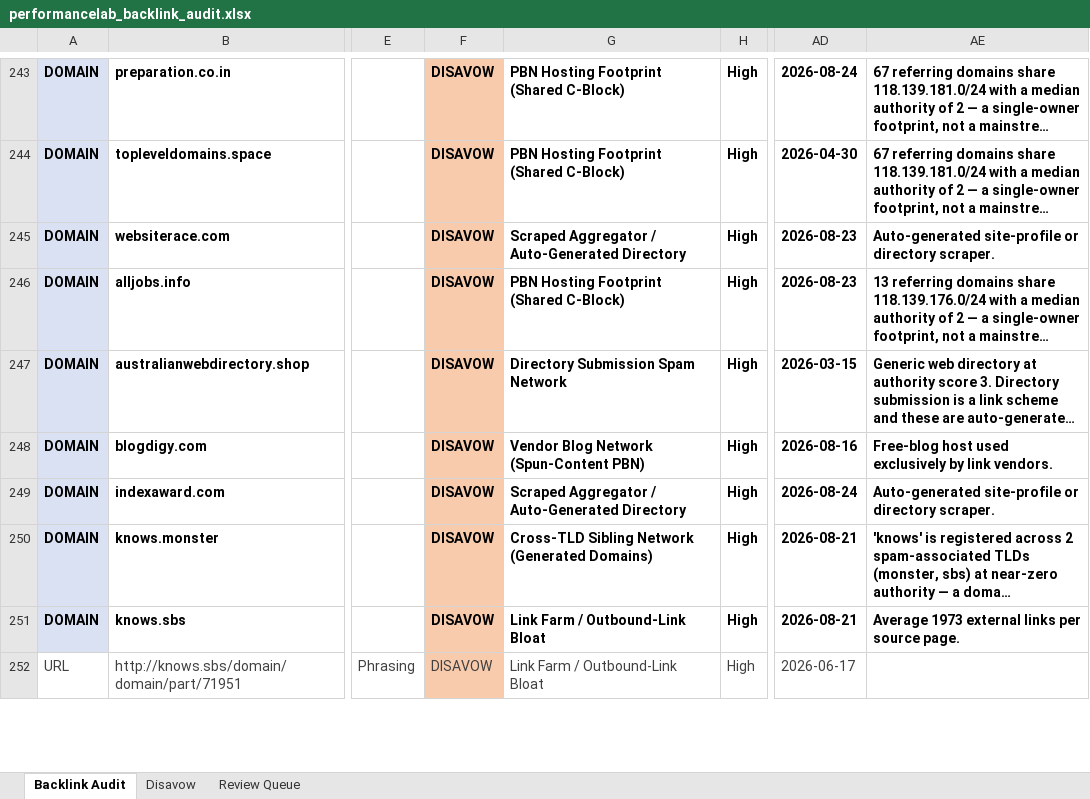
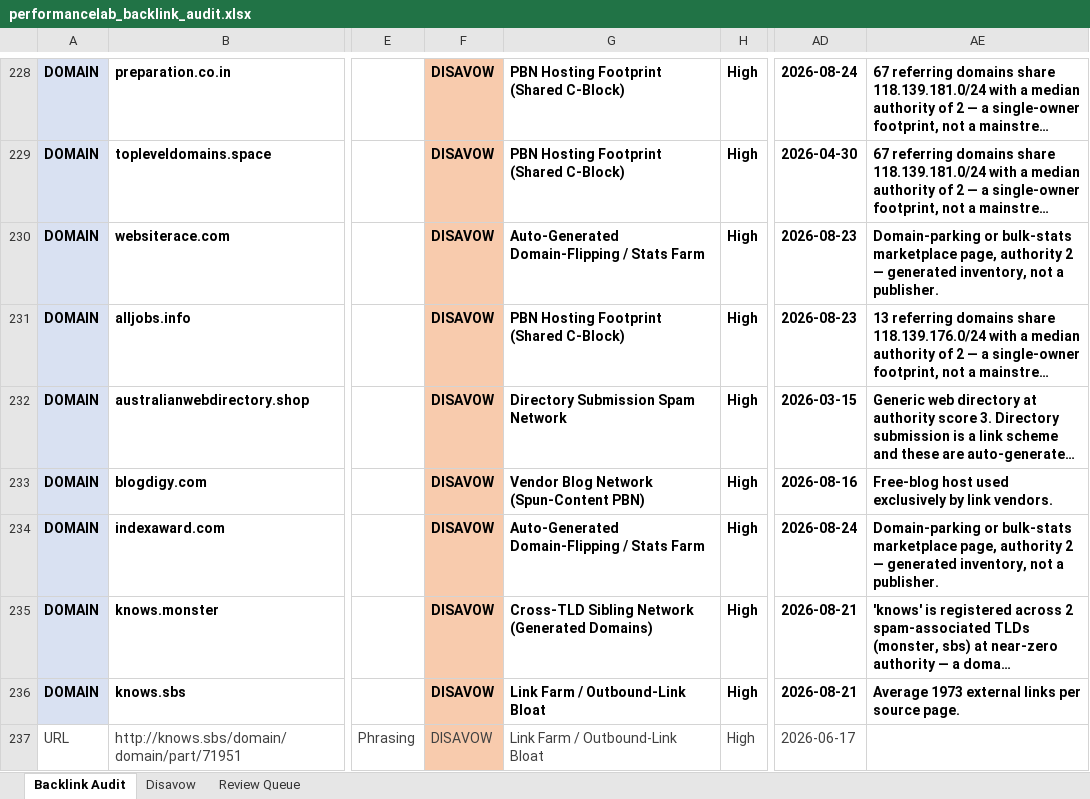
Before and after one commit to fahadahmad-ship-it/test, an Excel workbook: backlink-audit/out/performancelab_backlink_audit.xlsx, sheet Backlink Audit, drawn as a sheet; only a part is shown, gaps mark what is left out; long unchanged cells end in …; values as stored, in another font and other column widths than the file's, no borders; addresses are those after the commit; the diff covers the shown part only; the diff names each change by its address in the sheet, - before the commit and + after, or states it on an @@ line.

```diff
--- a/backlink-audit/out/performancelab_backlink_audit.xlsx (sheet Backlink Audit)
+++ b/backlink-audit/out/performancelab_backlink_audit.xlsx (sheet Backlink Audit)
-G230: Scraped Aggregator / Auto-Generated Directory
+G230: Auto-Generated Domain-Flipping / Stats Farm
-AE230: Auto-generated site-profile or directory scraper.
+AE230: Domain-parking or bulk-stats marketplace page, authority 2 — generated inventory, not a publisher.
-G234: Scraped Aggregator / Auto-Generated Directory
+G234: Auto-Generated Domain-Flipping / Stats Farm
-AE234: Auto-generated site-profile or directory scraper.
+AE234: Domain-parking or bulk-stats marketplace page, authority 2 — generated inventory, not a publisher.
```
Also changed, not shown: 1 added row, 15 removed rows and 41 edited cells elsewhere in this sheet, sheet Disavow, 8 other files.
